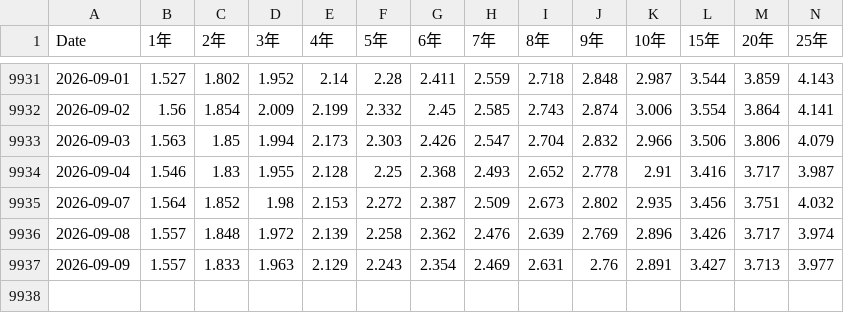
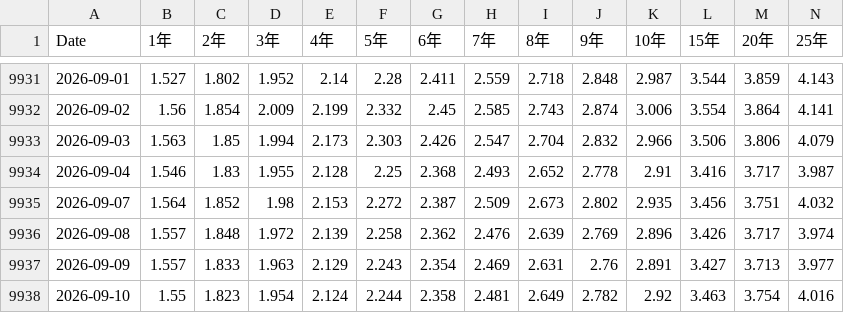
Before and after one commit to 26yamer/jp-swing-data, a CSV file: data/jgb.csv, drawn as a sheet; only a part is shown, gaps mark what is left out; rows hold the shown columns only; the diff names each change by its address in the sheet, - before the commit and + after, or states it on an @@ line.

Commit message:
data: 2026-09-11 22:45 JST

```diff
--- a/data/jgb.csv
+++ b/data/jgb.csv
+row 9938: 2026-09-10 | 1.55 | 1.823 | 1.954 | 2.124 | 2.244 | 2.358 | 2.481 | 2.649 | 2.782 | 2.92 | 3.463 | 3.754 | 4.016
```
Also changed, not shown: data/ohlcv/_IXIC.csv, data/ohlcv/_SOX.csv, 41 other files.
